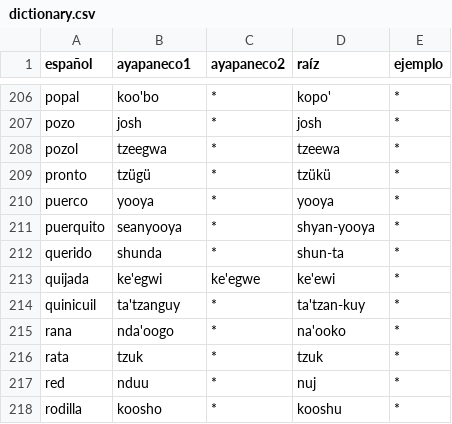
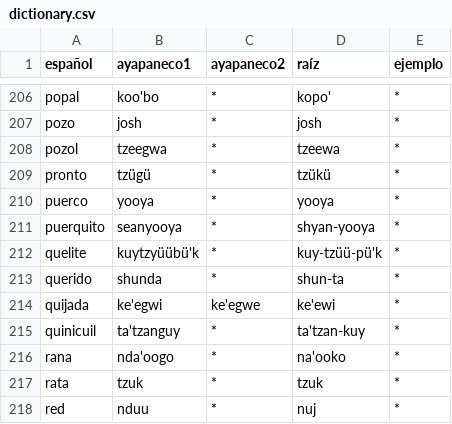
Before and after one commit to jhon-ran/ayapabot, a CSV file: db/dictionary.csv, drawn as a sheet; only a part is shown, gaps mark what is left out; the shorter side is filled out with more unchanged rows; the diff names each change by its address in the sheet, - before the commit and + after, or states it on an @@ line.

Commit message:
add vocab

```diff
--- a/db/dictionary.csv
+++ b/db/dictionary.csv
+row 212: quelite | kuytzyüübü'k | * | kuy-tzüü-pü'k | *
```
